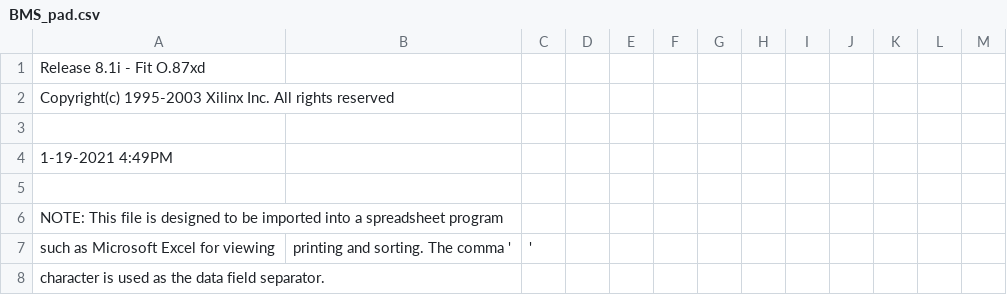
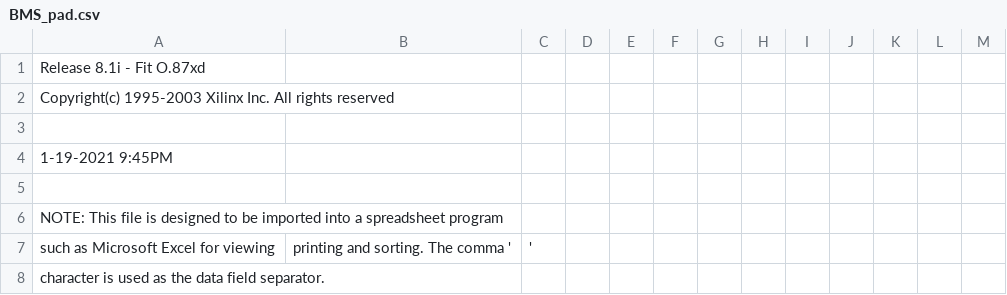
Before and after one commit to emmadevao/BE_BMS_CPLD, a CSV file: BMS/BMS_pad.csv, drawn as a sheet; only a part is shown.

```diff
--- a/BMS/BMS_pad.csv
+++ b/BMS/BMS_pad.csv
@@ -3,3 +3,3 @@ Copyright(c) 1995-2003 Xilinx Inc. All rights reserved
 
- 1-19-2021  4:49PM
+ 1-19-2021  9:45PM
 
```
Also changed, not shown: 50 other files.
